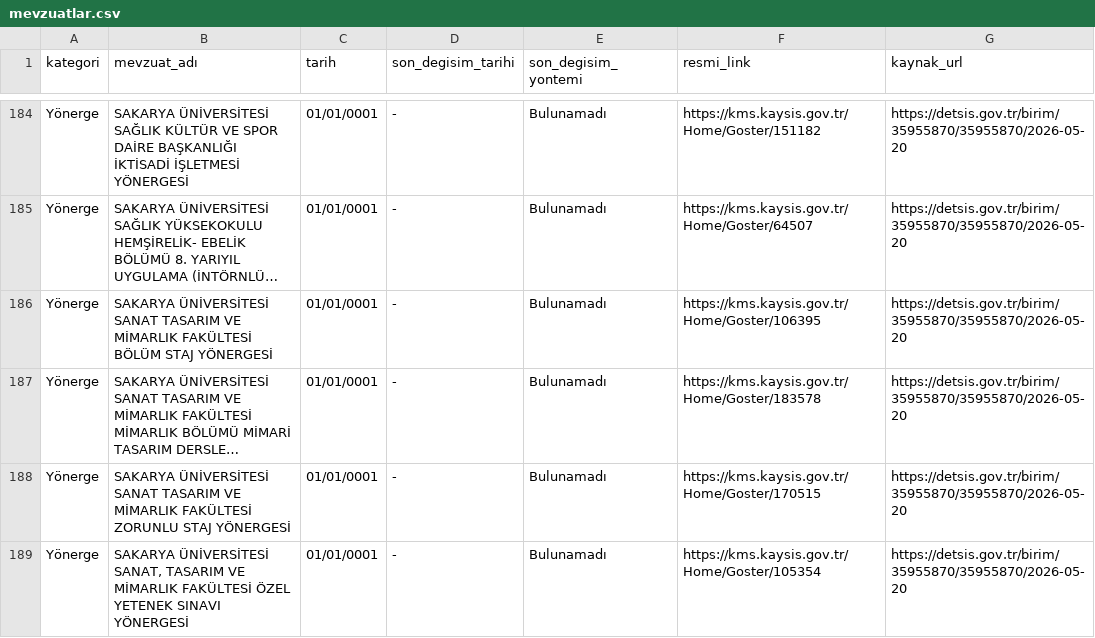
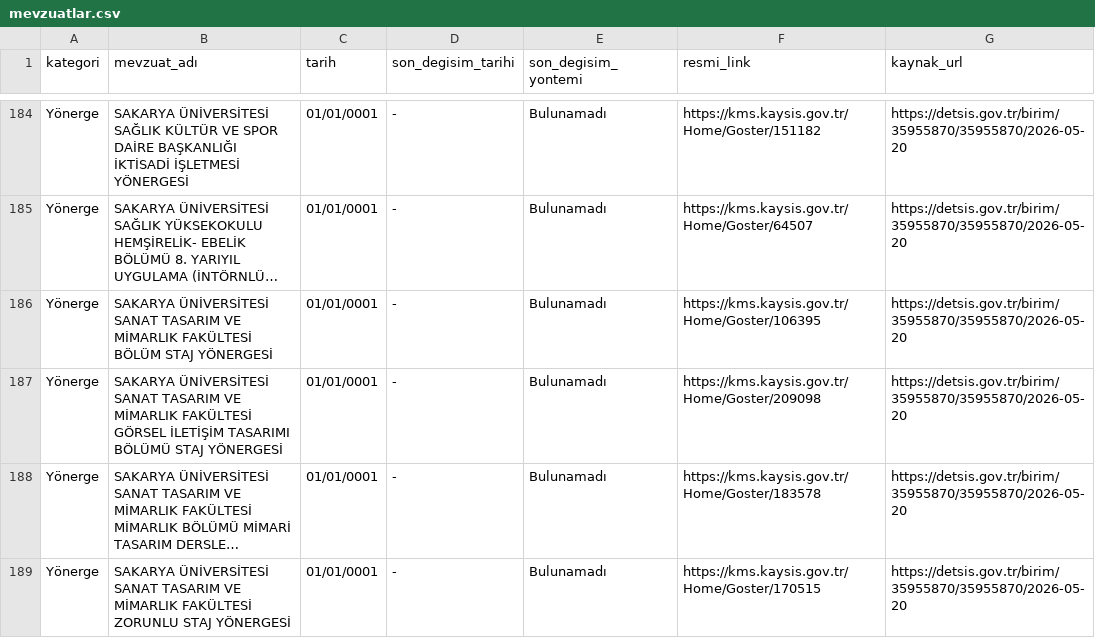
Before and after one commit to anilcetinel/detsis-mevzuat-paneli, a CSV file: data/mevzuatlar.csv, drawn as a sheet; only a part is shown, gaps mark what is left out; the shorter side is filled out with more unchanged rows; long unchanged cells end in …; the diff names each change by its address in the sheet, - before the commit and + after, or states it on an @@ line.

Commit message:
data: DETSIS mevzuat verisini yerel gÃ¼ncelle

```diff
--- a/data/mevzuatlar.csv
+++ b/data/mevzuatlar.csv
+row 187: Yönerge | SAKARYA ÜNİVERSİTESİ SANAT TASARIM VE MİMARLIK FAKÜLTESİ GÖRSEL İLETİŞİM TASARIMI BÖLÜMÜ STAJ YÖNERGESİ | 01/01/0001 | - | Bulunamadı | https://kms.kaysis.gov.tr/Home/Goster/209098 | https://detsis.gov.tr/birim/35955870/35955870/2026-05-20
```
Also changed, not shown: 4 other files.
